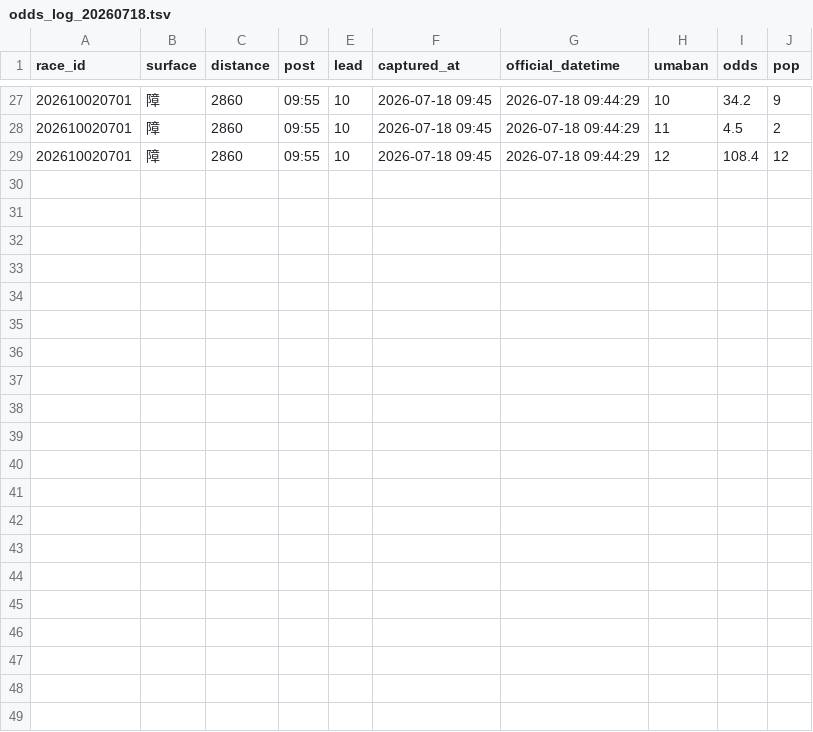
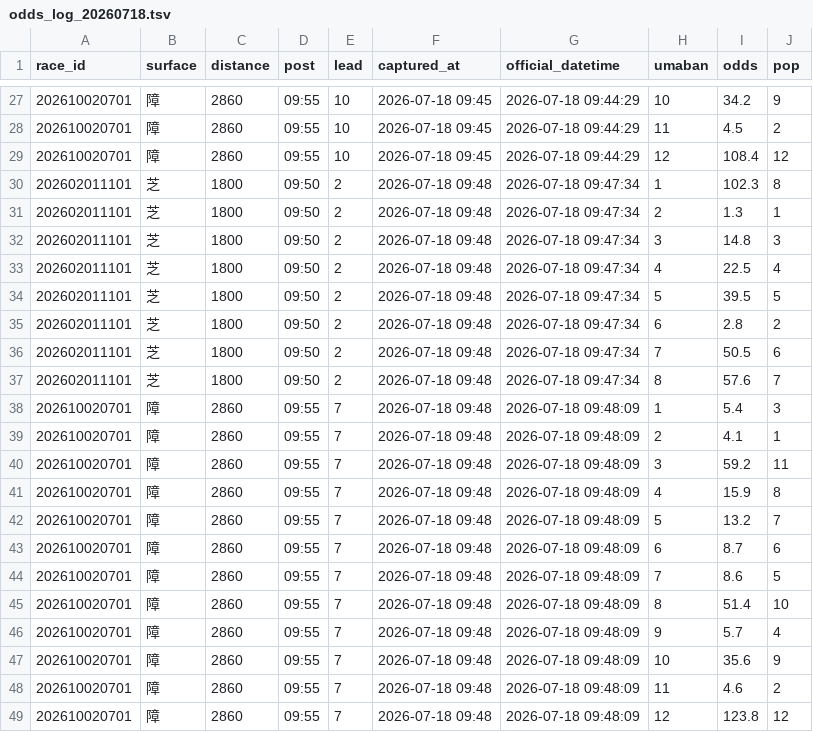
Before and after one commit to Yamadorinaruho/keiba-auto-research, a TSV file: keiba-dashboard/state/odds_log_20260718.tsv, drawn as a sheet; only a part is shown, gaps mark what is left out; the diff names each change by its address in the sheet, - before the commit and + after, or states it on an @@ line.

```diff
--- a/keiba-dashboard/state/odds_log_20260718.tsv
+++ b/keiba-dashboard/state/odds_log_20260718.tsv
+row 30: 202602011101 | 芝 | 1800 | 09:50 | 2 | 2026-07-18 09:48 | 2026-07-18 09:47:34 | 1 | 102.3 | 8
+row 31: 202602011101 | 芝 | 1800 | 09:50 | 2 | 2026-07-18 09:48 | 2026-07-18 09:47:34 | 2 | 1.3 | 1
+row 32: 202602011101 | 芝 | 1800 | 09:50 | 2 | 2026-07-18 09:48 | 2026-07-18 09:47:34 | 3 | 14.8 | 3
+row 33: 202602011101 | 芝 | 1800 | 09:50 | 2 | 2026-07-18 09:48 | 2026-07-18 09:47:34 | 4 | 22.5 | 4
+row 34: 202602011101 | 芝 | 1800 | 09:50 | 2 | 2026-07-18 09:48 | 2026-07-18 09:47:34 | 5 | 39.5 | 5
+row 35: 202602011101 | 芝 | 1800 | 09:50 | 2 | 2026-07-18 09:48 | 2026-07-18 09:47:34 | 6 | 2.8 | 2
+row 36: 202602011101 | 芝 | 1800 | 09:50 | 2 | 2026-07-18 09:48 | 2026-07-18 09:47:34 | 7 | 50.5 | 6
+row 37: 202602011101 | 芝 | 1800 | 09:50 | 2 | 2026-07-18 09:48 | 2026-07-18 09:47:34 | 8 | 57.6 | 7
+row 38: 202610020701 | 障 | 2860 | 09:55 | 7 | 2026-07-18 09:48 | 2026-07-18 09:48:09 | 1 | 5.4 | 3
+row 39: 202610020701 | 障 | 2860 | 09:55 | 7 | 2026-07-18 09:48 | 2026-07-18 09:48:09 | 2 | 4.1 | 1
+row 40: 202610020701 | 障 | 2860 | 09:55 | 7 | 2026-07-18 09:48 | 2026-07-18 09:48:09 | 3 | 59.2 | 11
+row 41: 202610020701 | 障 | 2860 | 09:55 | 7 | 2026-07-18 09:48 | 2026-07-18 09:48:09 | 4 | 15.9 | 8
+row 42: 202610020701 | 障 | 2860 | 09:55 | 7 | 2026-07-18 09:48 | 2026-07-18 09:48:09 | 5 | 13.2 | 7
+row 43: 202610020701 | 障 | 2860 | 09:55 | 7 | 2026-07-18 09:48 | 2026-07-18 09:48:09 | 6 | 8.7 | 6
+row 44: 202610020701 | 障 | 2860 | 09:55 | 7 | 2026-07-18 09:48 | 2026-07-18 09:48:09 | 7 | 8.6 | 5
+row 45: 202610020701 | 障 | 2860 | 09:55 | 7 | 2026-07-18 09:48 | 2026-07-18 09:48:09 | 8 | 51.4 | 10
+row 46: 202610020701 | 障 | 2860 | 09:55 | 7 | 2026-07-18 09:48 | 2026-07-18 09:48:09 | 9 | 5.7 | 4
+row 47: 202610020701 | 障 | 2860 | 09:55 | 7 | 2026-07-18 09:48 | 2026-07-18 09:48:09 | 10 | 35.6 | 9
+row 48: 202610020701 | 障 | 2860 | 09:55 | 7 | 2026-07-18 09:48 | 2026-07-18 09:48:09 | 11 | 4.6 | 2
+row 49: 202610020701 | 障 | 2860 | 09:55 | 7 | 2026-07-18 09:48 | 2026-07-18 09:48:09 | 12 | 123.8 | 12
```
